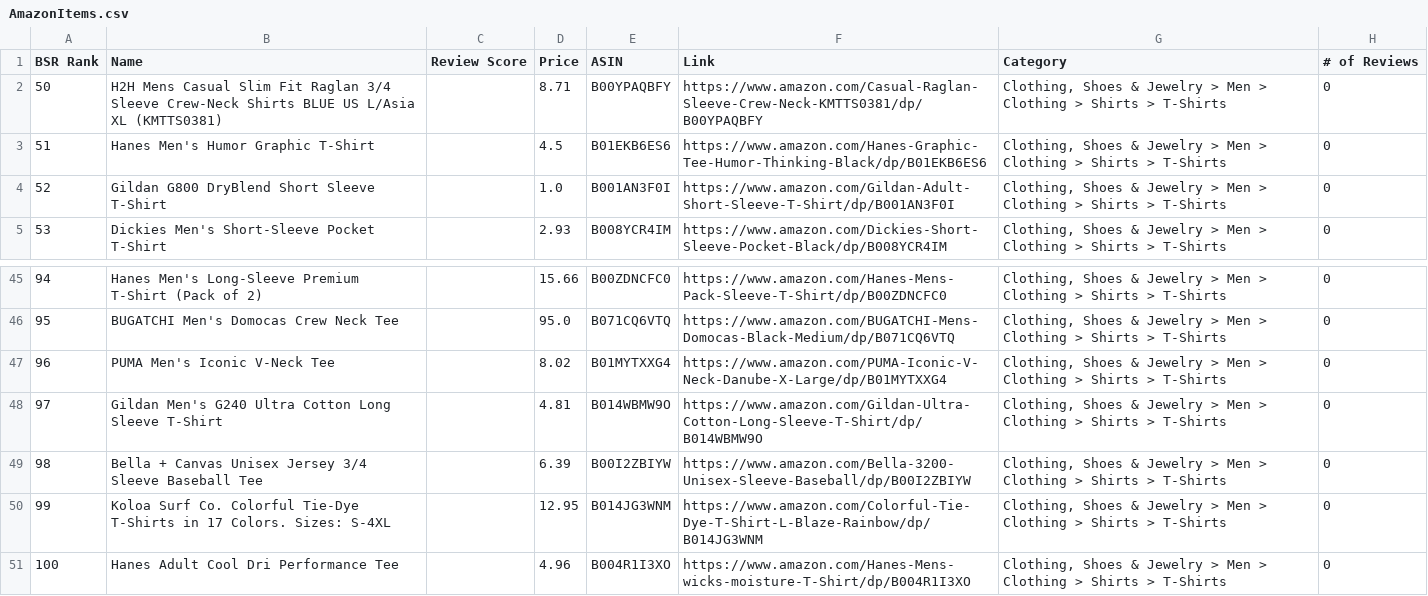
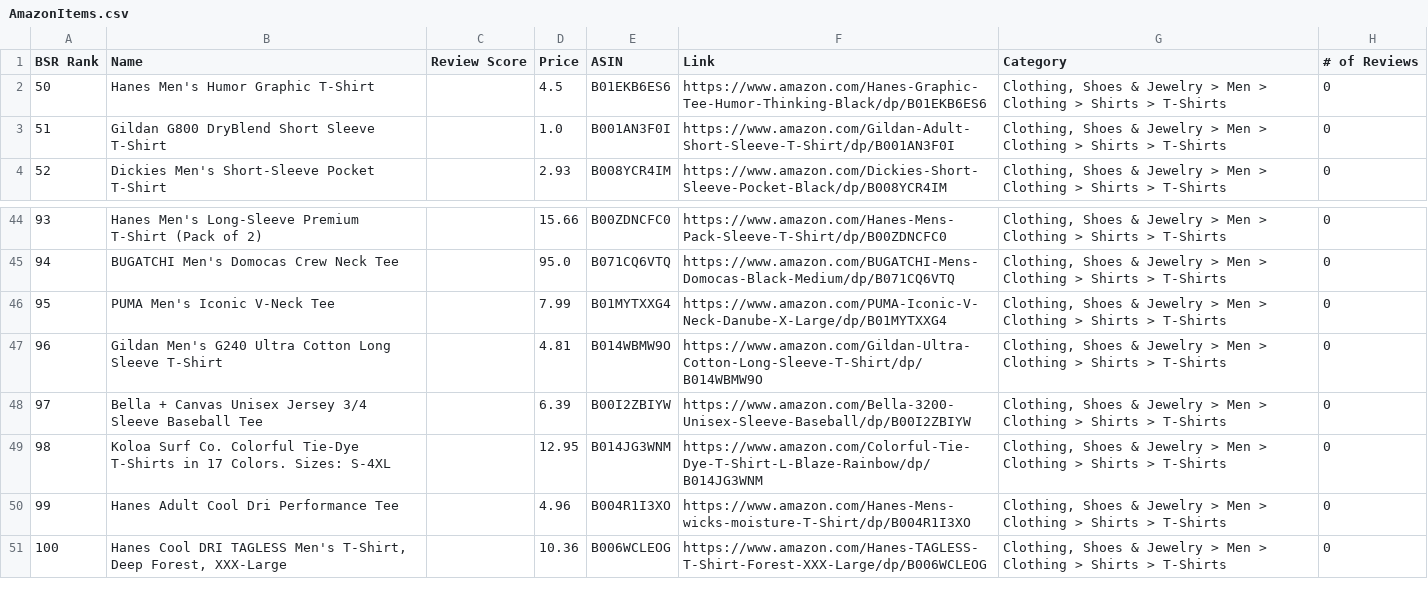
Before and after one commit to MotaDan/AmazonEmailer, a CSV file: output/AmazonItems.csv, drawn as a sheet; only a part is shown, gaps mark what is left out; removed rows and columns are numbered as before the commit, all else as after; the diff names each change by its address in the sheet, - before the commit and + after, or states it on an @@ line.

```diff
--- a/output/AmazonItems.csv
+++ b/output/AmazonItems.csv
-row 2: 50 | H2H Mens Casual Slim Fit Raglan 3/4 Sleeve Crew-Neck Shirts BLUE US L/Asia XL (KMTTS0381) |  | 8.71 | B00YPAQBFY | https://www.amazon.com/Casual-Raglan-Sleeve-Crew-Neck-KMTTS0381/dp/B00YPAQBFY | Clothing, Shoes & Jewelry > Men > Clothing > Shirts > T-Shirts | 0
@@ column A (BSR Rank) renumbered between rows 2 and 50 @@
-D46 (Price): 8.02
+D46 (Price): 7.99
+row 51: 100 | Hanes Cool DRI TAGLESS Men's T-Shirt, Deep Forest, XXX-Large |  | 10.36 | B006WCLEOG | https://www.amazon.com/Hanes-TAGLESS-T-Shirt-Forest-XXX-Large/dp/B006WCLEOG | Clothing, Shoes & Jewelry > Men > Clothing > Shirts > T-Shirts | 0
```
Also changed, not shown: 3 other files.
